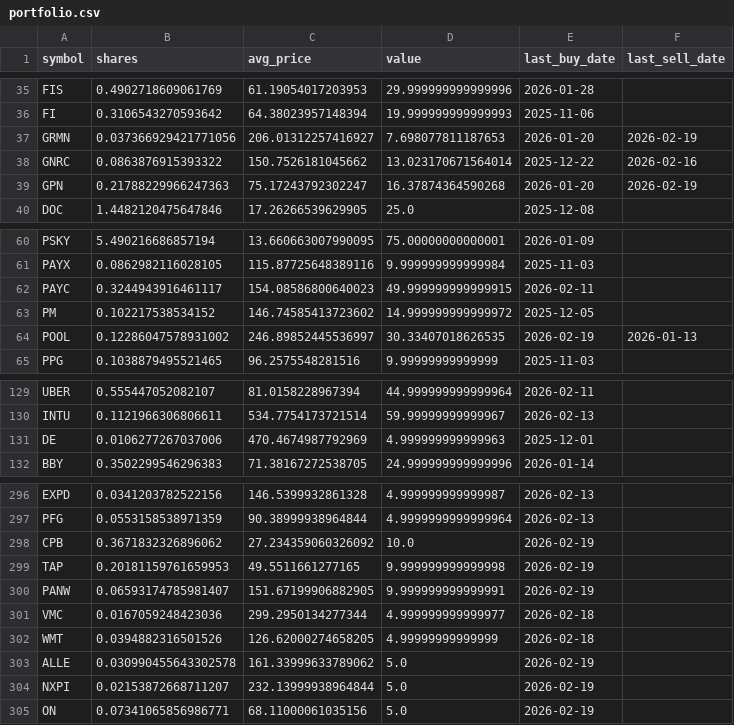
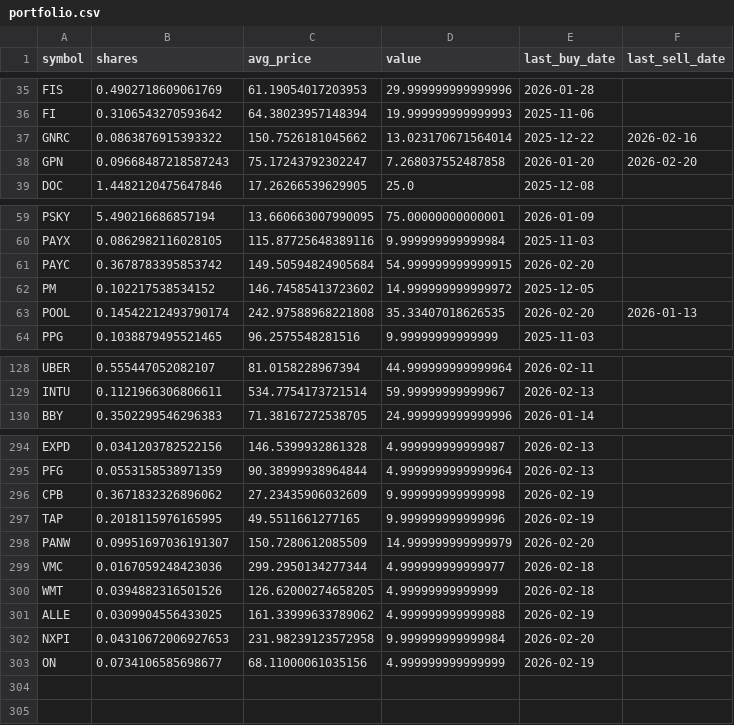
Before and after one commit to TechGroei/Test_Stock_Trading_Strategy, a CSV file: data/portfolio.csv, drawn as a sheet; only a part is shown, gaps mark what is left out; the diff covers the shown part only.

```diff
--- a/data/portfolio.csv
+++ b/data/portfolio.csv
@@ -36,5 +36,4 @@ FIS,0.4902718609061769,61.19054017203953,29.999999999999996,2026-01-28,
 FI,0.3106543270593642,64.38023957148394,19.999999999999993,2025-11-06,
-GRMN,0.037366929421771056,206.01312257416927,7.698077811187653,2026-01-20,2026-02-19
 GNRC,0.0863876915393322,150.7526181045662,13.023170671564014,2025-12-22,2026-02-16
-GPN,0.21788229966247363,75.17243792302247,16.37874364590268,2026-01-20,2026-02-19
+GPN,0.09668487218587243,75.17243792302247,7.268037552487858,2026-01-20,2026-02-20
 DOC,1.4482120475647846,17.26266539629905,25.0,2025-12-08,
@@ -61,5 +60,5 @@ PSKY,5.490216686857194,13.660663007990095,75.00000000000001,2026-01-09,
 PAYX,0.0862982116028105,115.87725648389116,9.999999999999984,2025-11-03,
-PAYC,0.3244943916461117,154.08586800640023,49.999999999999915,2026-02-11,
+PAYC,0.3678783395853742,149.50594824905684,54.999999999999915,2026-02-20,
 PM,0.102217538534152,146.74585413723602,14.999999999999972,2025-12-05,
-POOL,0.12286047578931002,246.89852445536997,30.33407018626535,2026-02-19,2026-01-13
+POOL,0.14542212493790174,242.97588968221808,35.33407018626535,2026-02-20,2026-01-13
 PPG,0.1038879495521465,96.2575548281516,9.99999999999999,2025-11-03,
@@ -130,3 +129,2 @@ UBER,0.555447052082107,81.0158228967394,44.999999999999964,2026-02-11,
 INTU,0.1121966306806611,534.7754173721514,59.99999999999967,2026-02-13,
-DE,0.0106277267037006,470.4674987792969,4.999999999999963,2025-12-01,
 BBY,0.3502299546296383,71.38167272538705,24.999999999999996,2026-01-14,
@@ -297,9 +295,9 @@ EXPD,0.0341203782522156,146.5399932861328,4.999999999999987,2026-02-13,
 PFG,0.0553158538971359,90.38999938964844,4.9999999999999964,2026-02-13,
-CPB,0.3671832326896062,27.234359060326092,10.0,2026-02-19,
-TAP,0.20181159761659953,49.5511661277165,9.999999999999998,2026-02-19,
-PANW,0.06593174785981407,151.67199906882905,9.999999999999991,2026-02-19,
+CPB,0.3671832326896062,27.23435906032609,9.999999999999998,2026-02-19,
+TAP,0.2018115976165995,49.5511661277165,9.999999999999996,2026-02-19,
+PANW,0.09951697036191307,150.7280612085509,14.999999999999979,2026-02-20,
 VMC,0.0167059248423036,299.2950134277344,4.999999999999977,2026-02-18,
 WMT,0.0394882316501526,126.62000274658205,4.99999999999999,2026-02-18,
-ALLE,0.030990455643302578,161.33999633789062,5.0,2026-02-19,
-NXPI,0.02153872668711207,232.13999938964844,5.0,2026-02-19,
-ON,0.07341065856986771,68.11000061035156,5.0,2026-02-19,
+ALLE,0.0309904556433025,161.33999633789062,4.999999999999988,2026-02-19,
+NXPI,0.04310672006927653,231.98239123572958,9.999999999999984,2026-02-20,
+ON,0.0734106585698677,68.11000061035156,4.999999999999999,2026-02-19,
```
Also changed, not shown: 26 edited cells elsewhere in this file, data/trades_history.csv, 1 other file.
